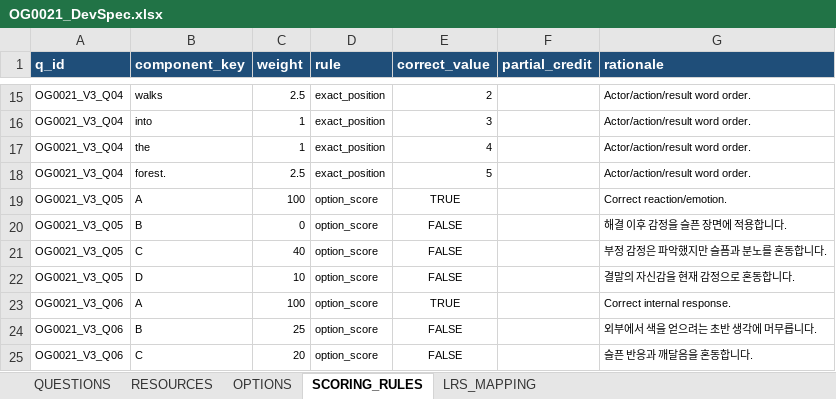
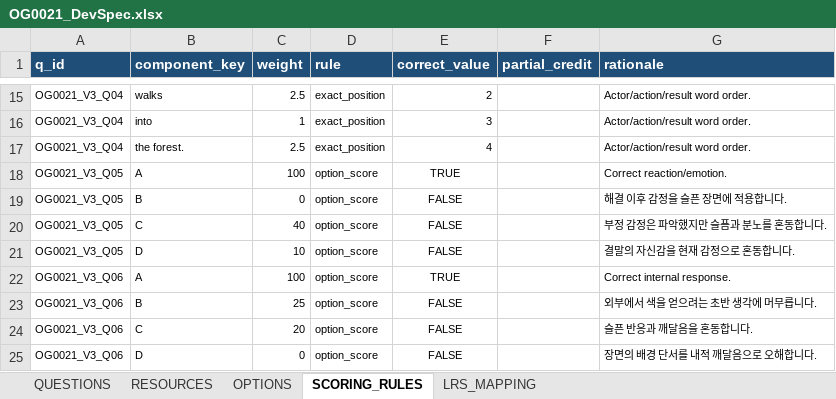
Before and after one commit to chbnglee/reading-quiz, an Excel workbook: v3/OG0021/OG0021_DevSpec.xlsx, sheet SCORING_RULES, drawn as a sheet; only a part is shown, gaps mark what is left out; the shorter side is filled out with more unchanged rows; values as stored, in another font and other column widths than the file's, no borders; removed rows and columns are numbered as before the commit, all else as after; the diff names each change by its address in the sheet, - before the commit and + after, or states it on an @@ line.

```diff
--- a/v3/OG0021/OG0021_DevSpec.xlsx (sheet SCORING_RULES)
+++ b/v3/OG0021/OG0021_DevSpec.xlsx (sheet SCORING_RULES)
-row 17: OG0021_V3_Q04 | the | 1 | exact_position | 4 |  | Actor/action/result word order.
-B17 (component_key): forest.
+B17 (component_key): the forest.
-E17 (correct_value): 5
+E17 (correct_value): 4
```
Also changed, not shown: sheet OPTIONS, v3/OG0005/OG0005_DevSpec.xlsx, v3/OG0005/OG0005_ReadingQuiz.xlsx, 18 other files.
